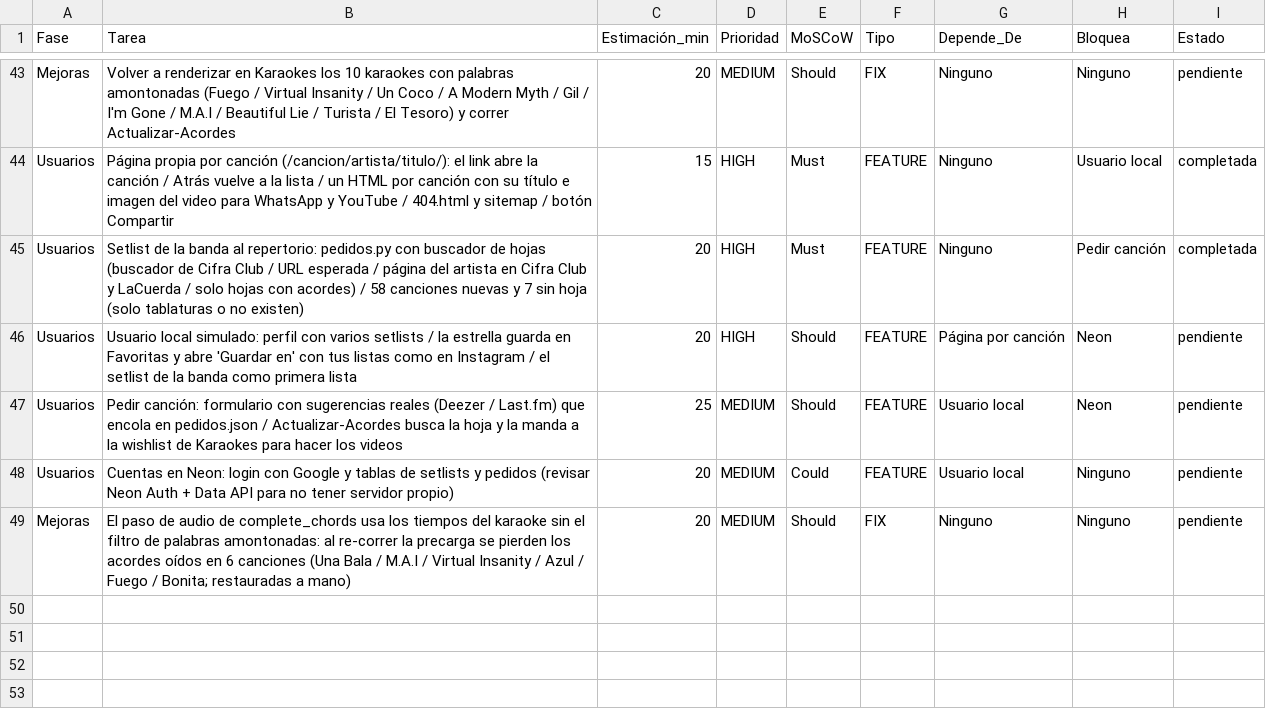
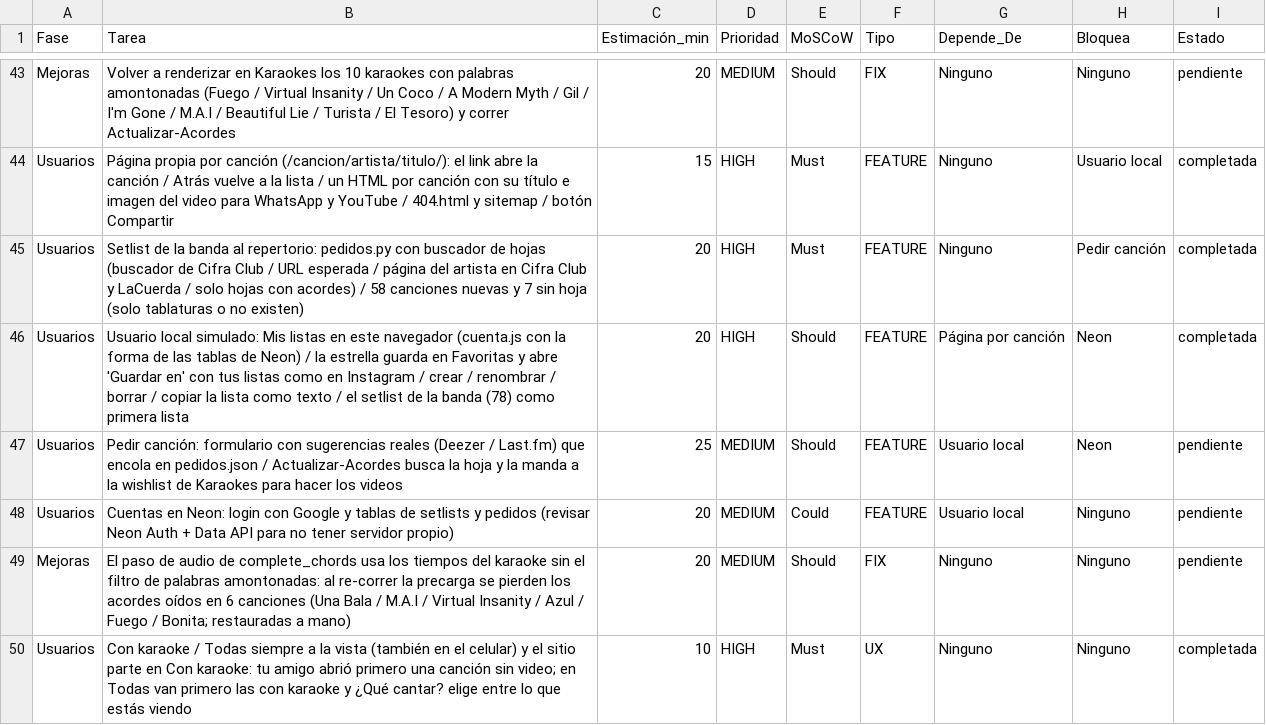
Before and after one commit to rodolflying/Acordes, a CSV file: backlog.csv, drawn as a sheet; only a part is shown, gaps mark what is left out.

```diff
--- a/backlog.csv
+++ b/backlog.csv
@@ -45,3 +45,3 @@ Usuarios, Página propia por canción (/cancion/artista/titulo/): el link abre l
 Usuarios, Setlist de la banda al repertorio: pedidos.py con buscador de hojas (buscador de Cifra Club / URL esperada / página del artista en Cifra Club y LaCuerda / solo hojas con acordes) / 58 canciones nuevas y 7 sin hoja (solo tablaturas o no existen), 20, HIGH, Must, FEATURE, Ninguno, Pedir canción, completada
-Usuarios, Usuario local simulado: perfil con varios setlists / la estrella guarda en Favoritas y abre 'Guardar en' con tus listas como en Instagram / el setlist de la banda como primera lista, 20, HIGH, Should, FEATURE, Página por canción, Neon, pendiente
+Usuarios, Usuario local simulado: Mis listas en este navegador (cuenta.js con la forma de las tablas de Neon) / la estrella guarda en Favoritas y abre 'Guardar en' con tus listas como en Instagram / crear / renombrar / borrar / copiar la lista como texto / el setlist de la banda (78) como primera lista, 20, HIGH, Should, FEATURE, Página por canción, Neon, completada
 Usuarios, Pedir canción: formulario con sugerencias reales (Deezer / Last.fm) que encola en pedidos.json / Actualizar-Acordes busca la hoja y la manda a la wishlist de Karaokes para hacer los videos, 25, MEDIUM, Should, FEATURE, Usuario local, Neon, pendiente
@@ -49 +49,2 @@ Usuarios, Cuentas en Neon: login con Google y tablas de setlists y pedidos (revi
 Mejoras, El paso de audio de complete_chords usa los tiempos del karaoke sin el filtro de palabras amontonadas: al re-correr la precarga se pierden los acordes oídos en 6 canciones (Una Bala / M.A.I / Virtual Insanity / Azul / Fuego / Bonita; restauradas a mano), 20, MEDIUM, Should, FIX, Ninguno, Ninguno, pendiente
+Usuarios, Con karaoke / Todas siempre a la vista (también en el celular) y el sitio parte en Con karaoke: tu amigo abrió primero una canción sin video; en Todas van primero las con karaoke y ¿Qué cantar? elige entre lo que estás viendo, 10, HIGH, Must, UX, Ninguno, Ninguno, completada
```
Also changed, not shown: 6 other files.
